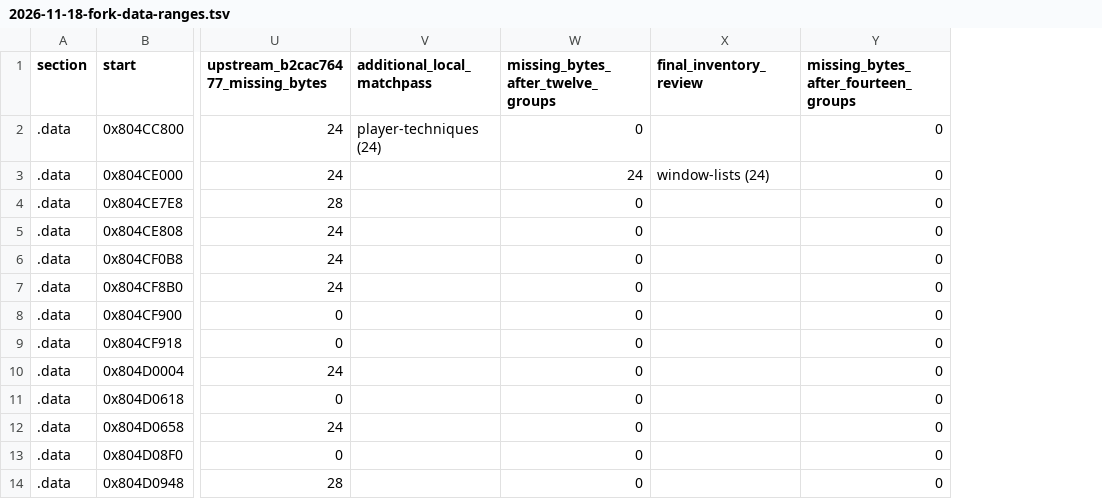
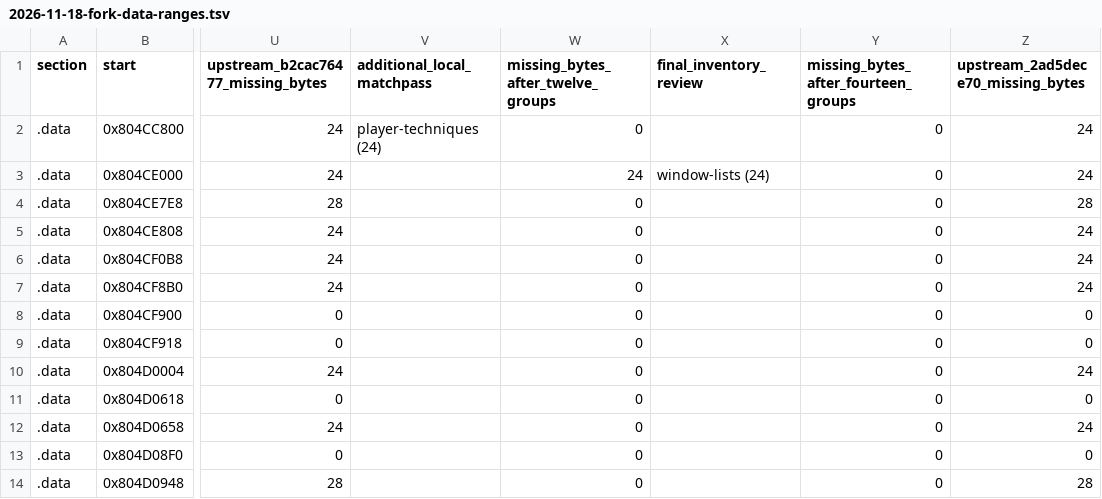
Before and after one commit to matthewlewisnewton/pso-decomp, a TSV file: fork/notes/evidence/2026-11-18-fork-data-ranges.tsv, drawn as a sheet; only a part is shown, gaps mark what is left out; the diff names each change by its address in the sheet, - before the commit and + after, or states it on an @@ line.

Commit message:
Record the refreshed data ledger and source review groups on upstream datapass

```diff
--- a/fork/notes/evidence/2026-11-18-fork-data-ranges.tsv
+++ b/fork/notes/evidence/2026-11-18-fork-data-ranges.tsv
+column Z, rows 1-14: upstream_2ad5dece70_missing_bytes | 24 | 24 | 28 | 24 | 24 | 24 | 0 | 0 | 24 | 0 | 24 | 0 | 28
```
Also changed, not shown: fork/notes/evidence/2026-11-18-remaining-integration-groups.tsv, 2 other files.
